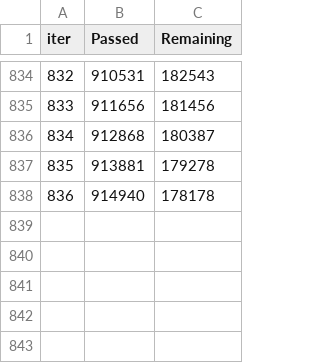
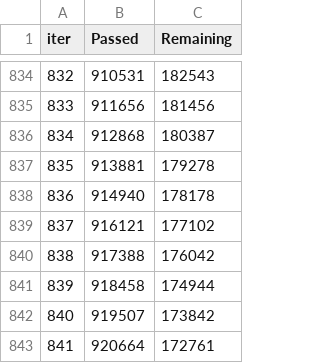
Before and after one commit to bagel-not-kaggle/YDATA-kaggle-assignment, a TSV file: catboost_info/model-final/time_left.tsv, drawn as a sheet; only a part is shown, gaps mark what is left out.

```diff
--- a/catboost_info/model-final/time_left.tsv
+++ b/catboost_info/model-final/time_left.tsv
@@ -838 +838,6 @@ iter	Passed	Remaining
 836	914940	178178
+837	916121	177102
+838	917388	176042
+839	918458	174944
+840	919507	173842
+841	920664	172761
```
Also changed, not shown: catboost_info/model-final/learn_error.tsv, catboost_info/model-final/test_error.tsv, 3 other files.
